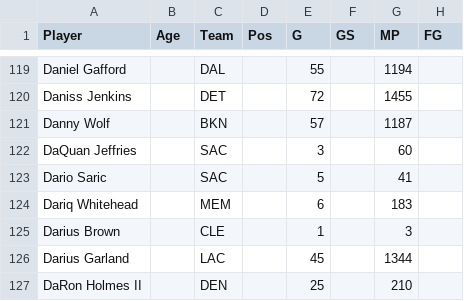
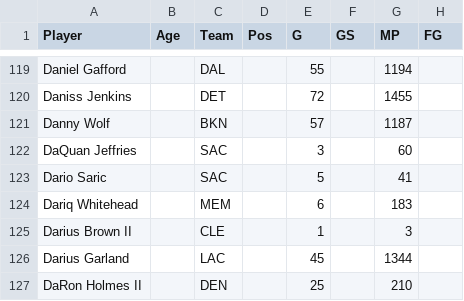
Before and after one commit to b-harr/dmcb, a CSV file: data/nba_stats.csv, drawn as a sheet; only a part is shown, gaps mark what is left out; the diff names each change by its address in the sheet, - before the commit and + after, or states it on an @@ line.

```diff
--- a/data/nba_stats.csv
+++ b/data/nba_stats.csv
-A125 (Player): Darius Brown
+A125 (Player): Darius Brown II
```
Also changed, not shown: data/contract_types.csv, data/spotrac_contracts.csv.
